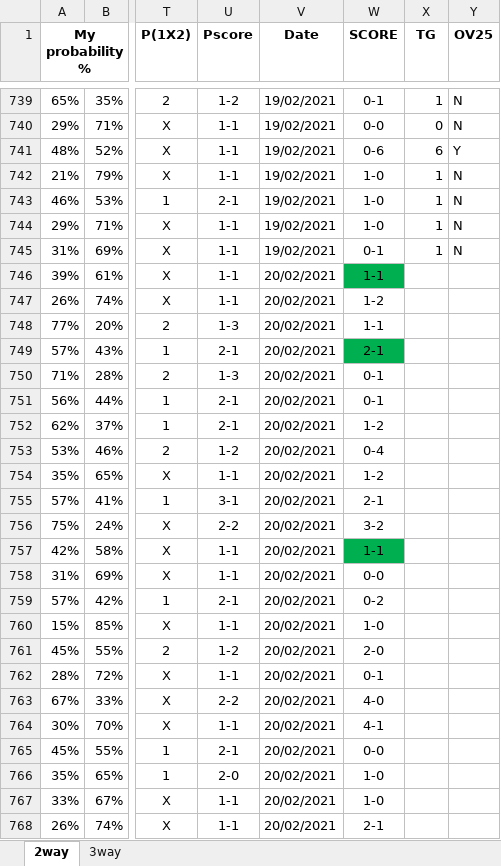
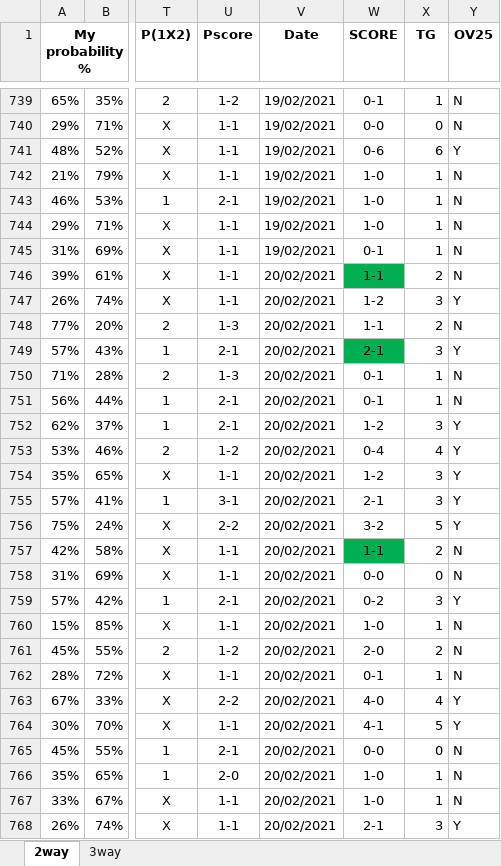
Before and after one commit to gitboyzorro5/FDAS, an Excel workbook: myodds.xlsx, sheet 2way, drawn as a sheet; only a part is shown, gaps mark what is left out; values as stored, in another font and other column widths than the file's, no borders; the diff covers the shown part only; the diff names each change by its address in the sheet, - before the commit and + after, or states it on an @@ line.

Commit message:
updated league tables

```diff
--- a/myodds.xlsx (sheet 2way)
+++ b/myodds.xlsx (sheet 2way)
-X746 (TG): (empty)
+X746 (TG): 2
-Y746 (OV25): (empty)
+Y746 (OV25): N
-X747 (TG): (empty)
+X747 (TG): 3
-Y747 (OV25): (empty)
+Y747 (OV25): Y
-X748 (TG): (empty)
+X748 (TG): 2
-Y748 (OV25): (empty)
+Y748 (OV25): N
-X749 (TG): (empty)
+X749 (TG): 3
-Y749 (OV25): (empty)
+Y749 (OV25): Y
-X750:X751 (TG): (empty)
+X750:X751 (TG): 1
-Y750:Y751 (OV25): (empty)
+Y750:Y751 (OV25): N
-X752 (TG): (empty)
+X752 (TG): 3
-Y752:Y756 (OV25): (empty)
+Y752:Y756 (OV25): Y
-X753 (TG): (empty)
+X753 (TG): 4
-X754:X755 (TG): (empty)
+X754:X755 (TG): 3
-X756 (TG): (empty)
+X756 (TG): 5
-X757 (TG): (empty)
+X757 (TG): 2
-Y757:Y758 (OV25): (empty)
+Y757:Y758 (OV25): N
-X758 (TG): (empty)
+X758 (TG): 0
-X759 (TG): (empty)
+X759 (TG): 3
-Y759 (OV25): (empty)
+Y759 (OV25): Y
-X760 (TG): (empty)
+X760 (TG): 1
-Y760:Y762 (OV25): (empty)
+Y760:Y762 (OV25): N
-X761 (TG): (empty)
+X761 (TG): 2
-X762 (TG): (empty)
+X762 (TG): 1
-X763 (TG): (empty)
+X763 (TG): 4
-Y763:Y764 (OV25): (empty)
+Y763:Y764 (OV25): Y
-X764 (TG): (empty)
+X764 (TG): 5
-X765 (TG): (empty)
+X765 (TG): 0
-Y765:Y767 (OV25): (empty)
+Y765:Y767 (OV25): N
-X766:X767 (TG): (empty)
+X766:X767 (TG): 1
-X768 (TG): (empty)
+X768 (TG): 3
-Y768 (OV25): (empty)
+Y768 (OV25): Y
```
Also changed, not shown: 304 edited cells elsewhere in this sheet, 5 other files.
